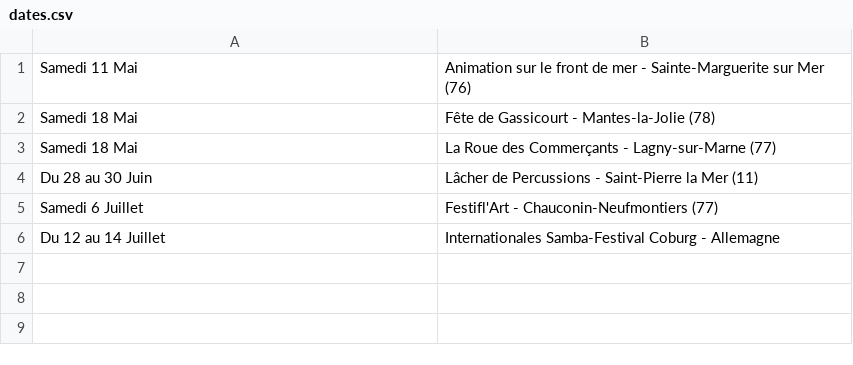
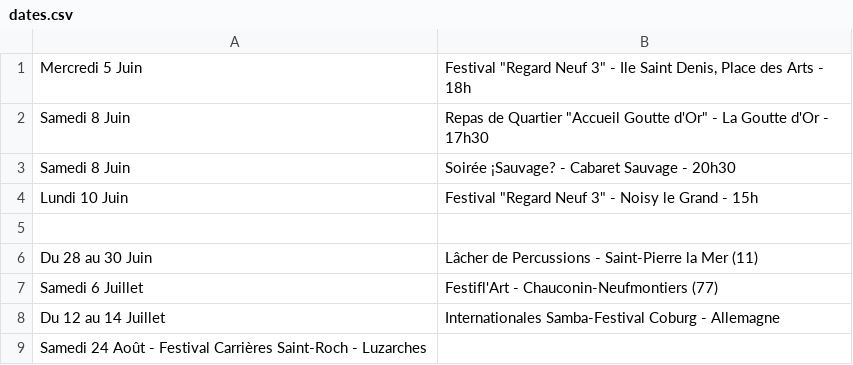
Before and after one commit to mathurinpetit/omaracuja, a CSV file: dates.csv, drawn as a sheet.

Commit message:
Update dates.csv

```diff
--- a/dates.csv
+++ b/dates.csv
@@ -1,4 +1,6 @@
-Samedi 11 Mai; Animation sur le front de mer - Sainte-Marguerite sur Mer (76)
-Samedi 18 Mai; Fête de Gassicourt - Mantes-la-Jolie (78)
-Samedi 18 Mai; "La Roue des Commerçants" - Lagny-sur-Marne (77)
+Mercredi 5 Juin; Festival "Regard Neuf 3" - Ile Saint Denis, Place des Arts - 18h
+Samedi 8 Juin; Repas de Quartier "Accueil Goutte d'Or" - La Goutte d'Or - 17h30
+Samedi 8 Juin; Soirée ¡Sauvage? - Cabaret Sauvage - 20h30
+Lundi 10 Juin; Festival "Regard Neuf 3" - Noisy le Grand - 15h
+
 Du 28 au 30 Juin; Lâcher de Percussions - Saint-Pierre la Mer (11)
@@ -6 +8,2 @@ Samedi 6 Juillet; Festifl'Art - Chauconin-Neufmontiers (77)
 Du 12 au 14 Juillet; Internationales Samba-Festival Coburg - Allemagne
+Samedi 24 Août - Festival Carrières Saint-Roch - Luzarches
```
